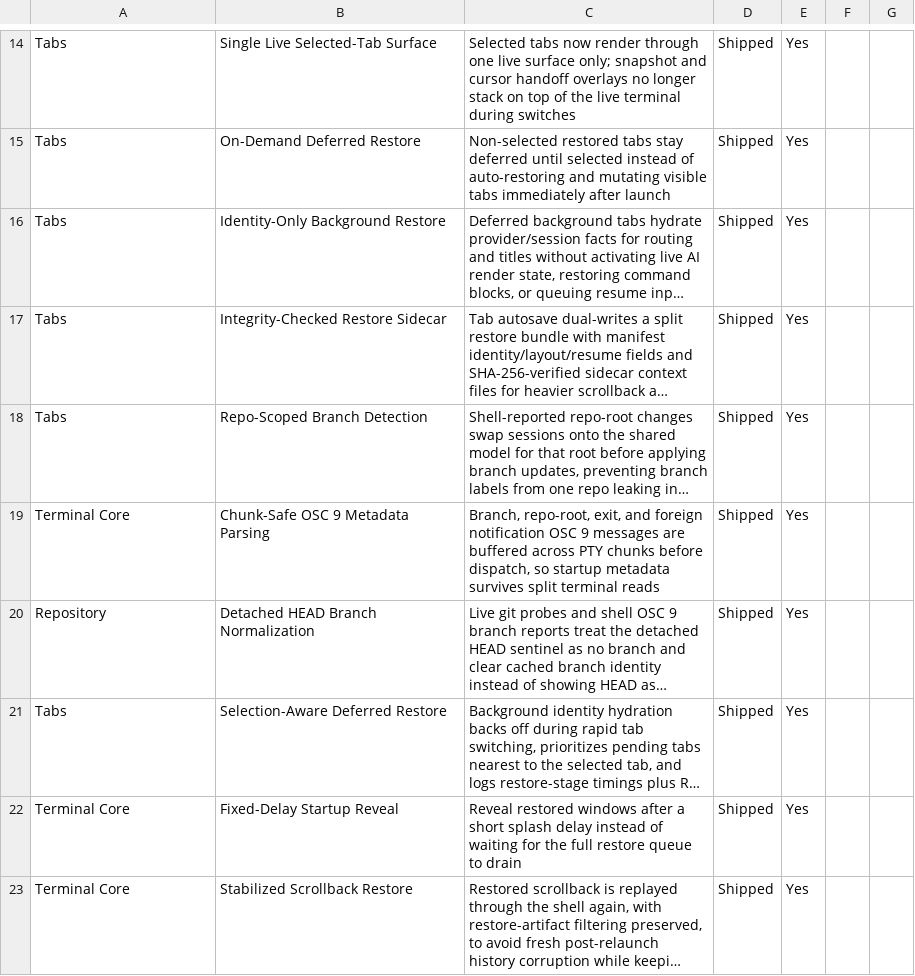
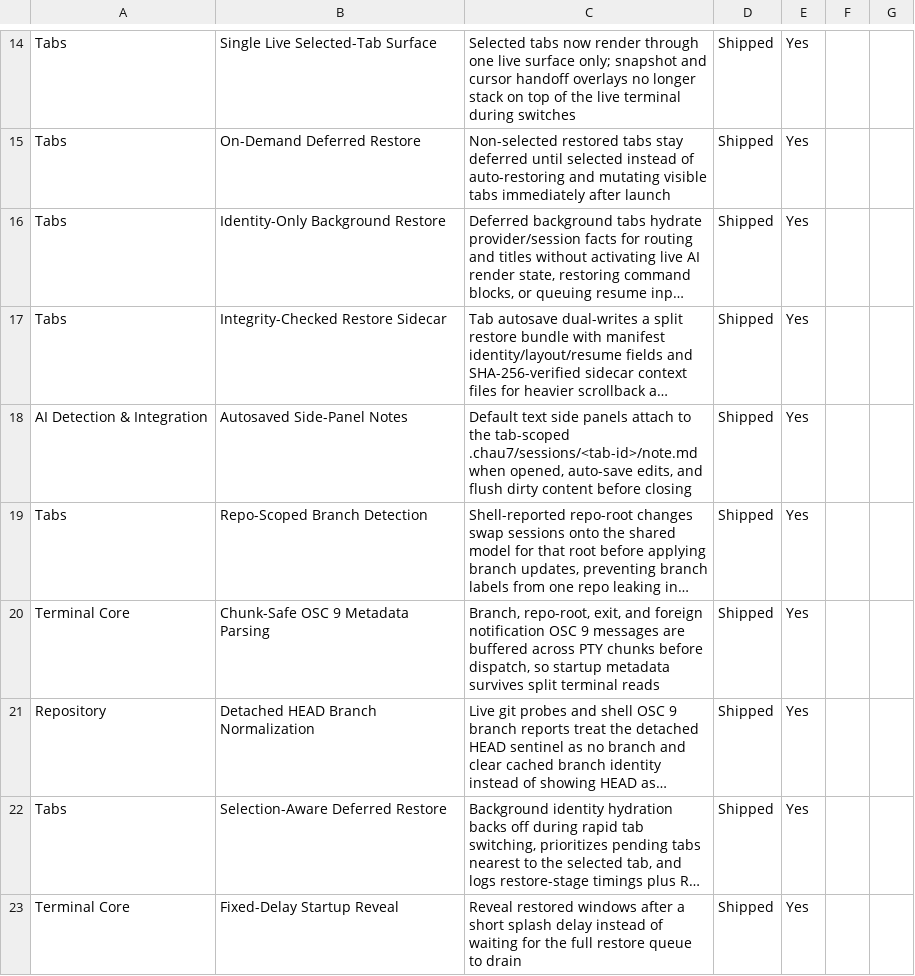
Before and after one commit to Aeptus/chau7, a CSV file: apps/chau7-macos/docs/features.csv, drawn as a sheet; only a part is shown, gaps mark what is left out; the shorter side is filled out with more unchanged rows; long unchanged cells end in …; the diff names each change by its address in the sheet, - before the commit and + after, or states it on an @@ line.

```diff
--- a/apps/chau7-macos/docs/features.csv
+++ b/apps/chau7-macos/docs/features.csv
+row 18: AI Detection & Integration | Autosaved Side-Panel Notes | Default text side panels attach to the tab-scoped .chau7/sessions/<tab-id>/note.md when opened, auto-save edits, and flush dirty content before closing | Shipped | Yes
```
Also changed, not shown: 5 other files.
